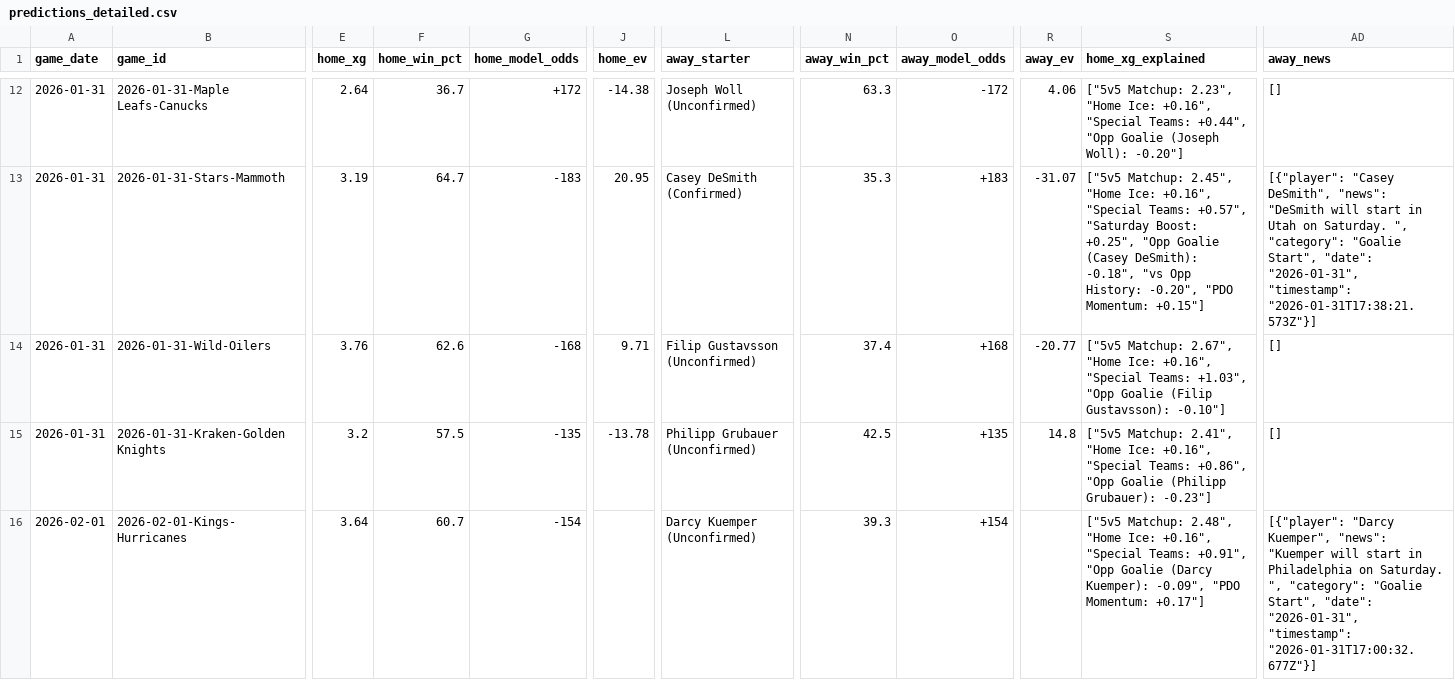
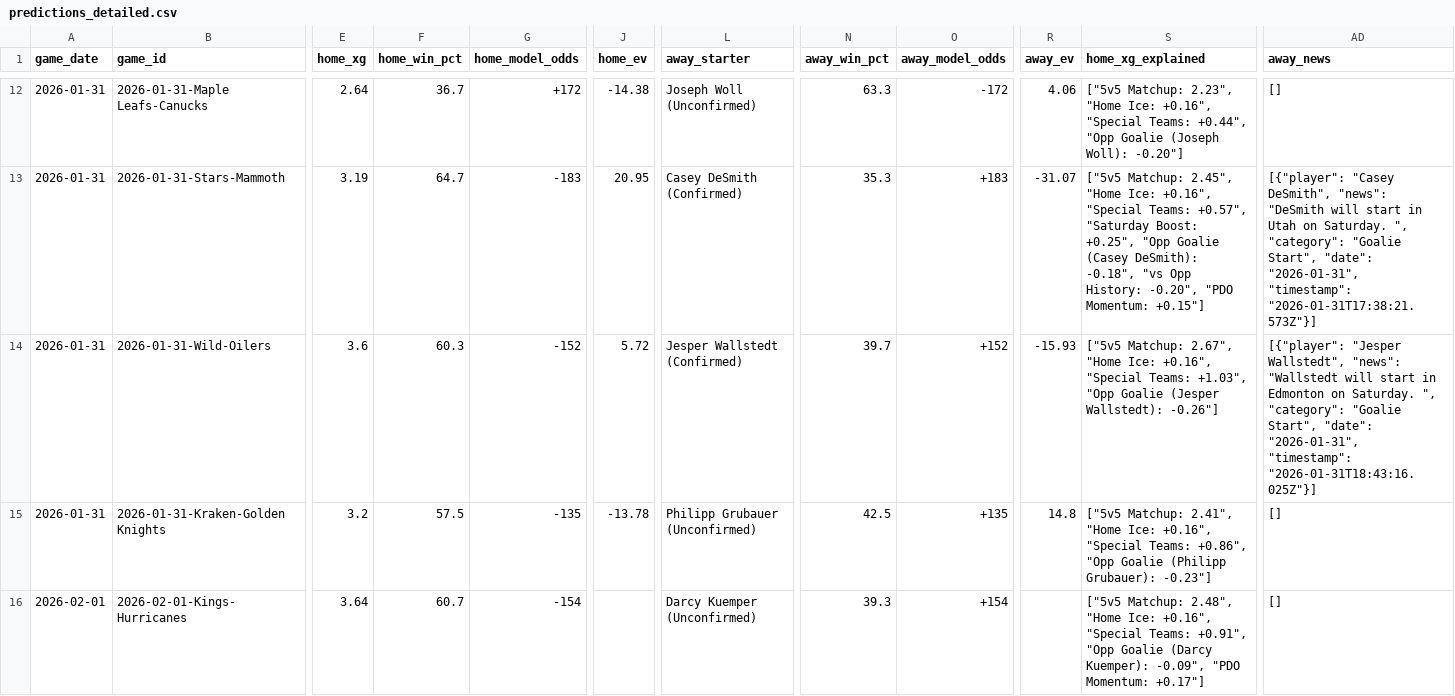
Before and after one commit to alexgarrison2/axiom, a CSV file: data/predictions_detailed.csv, drawn as a sheet; only a part is shown, gaps mark what is left out; the diff covers the shown part only; the diff names each change by its address in the sheet, - before the commit and + after, or states it on an @@ line.

```diff
--- a/data/predictions_detailed.csv
+++ b/data/predictions_detailed.csv
-E14 (home_xg): 3.76
+E14 (home_xg): 3.6
-F14 (home_win_pct): 62.6
+F14 (home_win_pct): 60.3
-G14 (home_model_odds): -168
+G14 (home_model_odds): -152
-J14 (home_ev): 9.71
+J14 (home_ev): 5.72
-L14 (away_starter): Filip Gustavsson (Unconfirmed)
+L14 (away_starter): Jesper Wallstedt (Confirmed)
-N14 (away_win_pct): 37.4
+N14 (away_win_pct): 39.7
-O14 (away_model_odds): +168
+O14 (away_model_odds): +152
-R14 (away_ev): -20.77
+R14 (away_ev): -15.93
-S14 (home_xg_explained): …"Opp Goalie (Filip Gustavsson): -0.10"]
+S14 (home_xg_explained): …"Opp Goalie (Jesper Wallstedt): -0.26"]
-AD14 (away_news): []
+AD14 (away_news): [{"player": "Jesper Wallstedt", "news": "Wallstedt will start in Edmonton on Saturday. ", "category": "Goalie Start", "date": "2026-01-31", "timestamp": "2026-01-31T18:43:16.025Z"}]
-AD16 (away_news): [{"player": "Darcy Kuemper", "news": "Kuemper will start in Philadelphia on Saturday. ", "category": "Goalie Start", "date": "2026-01-31", "timestamp": "2026-01-31T17:00:32.677Z"}]
+AD16 (away_news): []
```
Also changed, not shown: 34 edited cells elsewhere in this file, pipeline/data/predictions_detailed.csv, public/data/predictions_detailed.csv, 8 other files.
